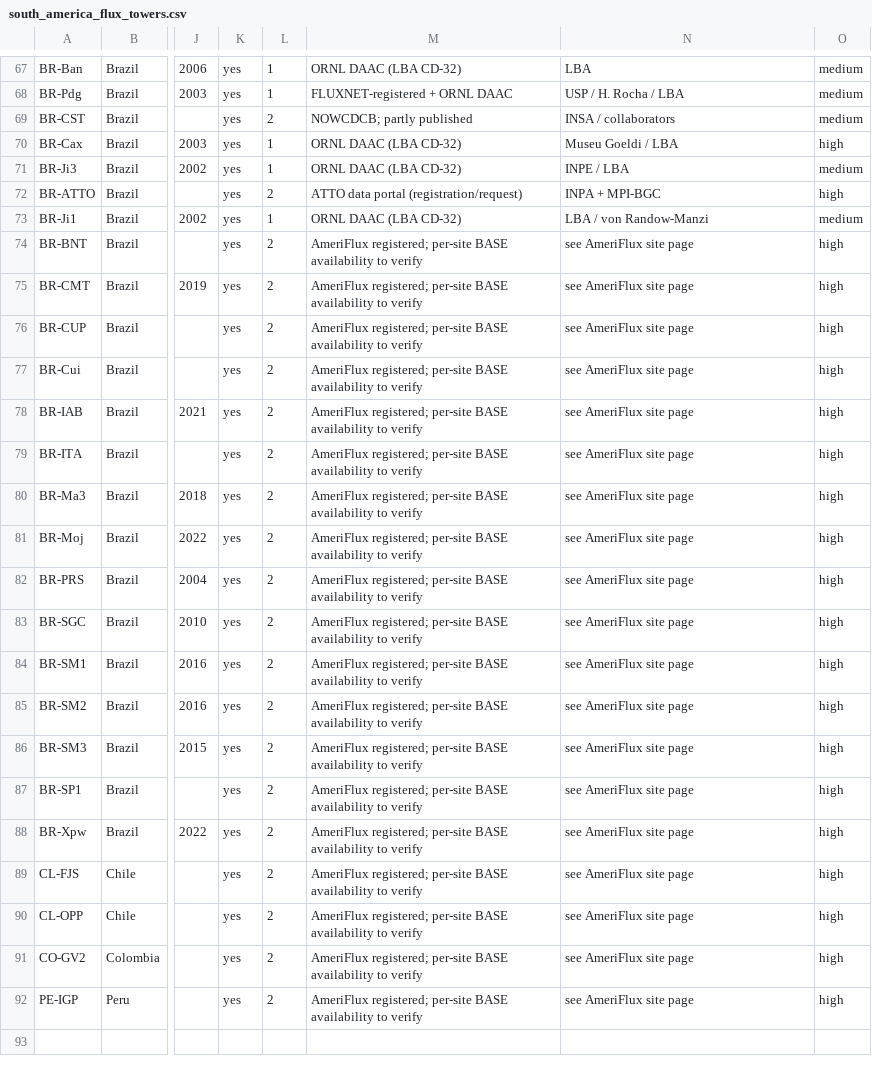
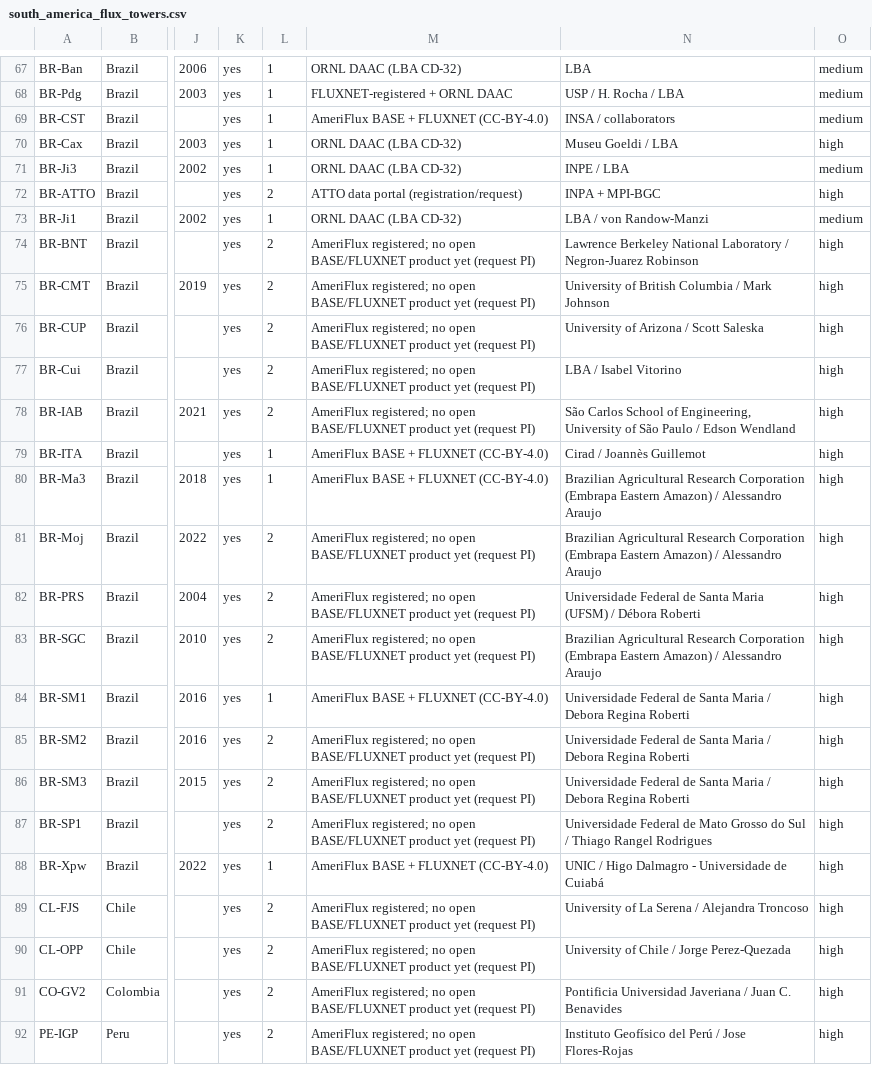
Before and after one commit to djwillichile/austral-breathing, a CSV file: research/south_america_flux_towers.csv, drawn as a sheet; only a part is shown, gaps mark what is left out; the diff names each change by its address in the sheet, - before the commit and + after, or states it on an @@ line.

```diff
--- a/research/south_america_flux_towers.csv
+++ b/research/south_america_flux_towers.csv
-L69: 2
+L69: 1
-M69: NOWCDCB; partly published
+M69: AmeriFlux BASE + FLUXNET (CC-BY-4.0)
-M74:M78: AmeriFlux registered; per-site BASE availability to verify
+M74:M78: AmeriFlux registered; no open BASE/FLUXNET product yet (request PI)
-N74: see AmeriFlux site page
+N74: Lawrence Berkeley National Laboratory / Negron-Juarez Robinson
-N75: see AmeriFlux site page
+N75: University of British Columbia / Mark Johnson
-N76: see AmeriFlux site page
+N76: University of Arizona / Scott Saleska
-N77: see AmeriFlux site page
+N77: LBA / Isabel Vitorino
-N78: see AmeriFlux site page
+N78: São Carlos School of Engineering, University of São Paulo / Edson Wendland
-L79:L80: 2
+L79:L80: 1
-M79:M80: AmeriFlux registered; per-site BASE availability to verify
+M79:M80: AmeriFlux BASE + FLUXNET (CC-BY-4.0)
-N79: see AmeriFlux site page
+N79: Cirad / Joannès Guillemot
-N80:N81: see AmeriFlux site page
+N80:N81: Brazilian Agricultural Research Corporation (Embrapa Eastern Amazon) / Alessandro Araujo
-M81:M83: AmeriFlux registered; per-site BASE availability to verify
+M81:M83: AmeriFlux registered; no open BASE/FLUXNET product yet (request PI)
-N82: see AmeriFlux site page
+N82: Universidade Federal de Santa Maria (UFSM) / Débora Roberti
-N83: see AmeriFlux site page
+N83: Brazilian Agricultural Research Corporation (Embrapa Eastern Amazon) / Alessandro Araujo
-L84: 2
+L84: 1
-M84: AmeriFlux registered; per-site BASE availability to verify
+M84: AmeriFlux BASE + FLUXNET (CC-BY-4.0)
-N84:N86: see AmeriFlux site page
+N84:N86: Universidade Federal de Santa Maria / Debora Regina Roberti
-M85:M87: AmeriFlux registered; per-site BASE availability to verify
+M85:M87: AmeriFlux registered; no open BASE/FLUXNET product yet (request PI)
-N87: see AmeriFlux site page
+N87: Universidade Federal de Mato Grosso do Sul / Thiago Rangel Rodrigues
-L88: 2
+L88: 1
-M88: AmeriFlux registered; per-site BASE availability to verify
+M88: AmeriFlux BASE + FLUXNET (CC-BY-4.0)
-N88: see AmeriFlux site page
+N88: UNIC / Higo Dalmagro - Universidade de Cuiabá
-M89:M92: AmeriFlux registered; per-site BASE availability to verify
+M89:M92: AmeriFlux registered; no open BASE/FLUXNET product yet (request PI)
-N89: see AmeriFlux site page
+N89: University of La Serena / Alejandra Troncoso
-N90: see AmeriFlux site page
+N90: University of Chile / Jorge Perez-Quezada
-N91: see AmeriFlux site page
+N91: Pontificia Universidad Javeriana / Juan C. Benavides
-N92: see AmeriFlux site page
+N92: Instituto Geofísico del Perú / Jose Flores-Rojas
```
Also changed, not shown: outputs/tables/open_flux_harvest_manifest.csv, 3 other files.
